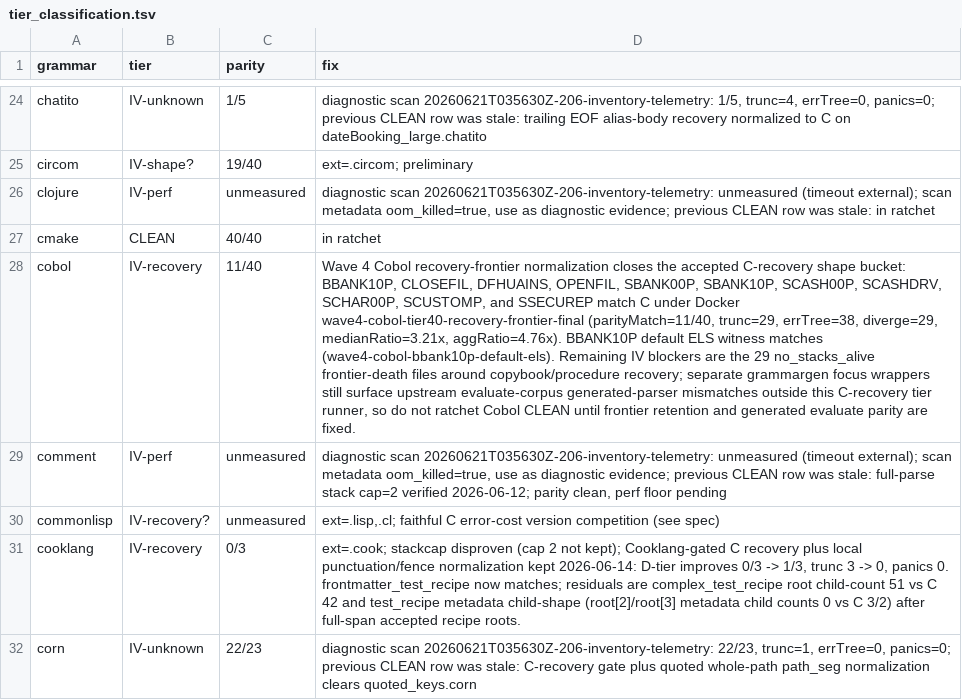
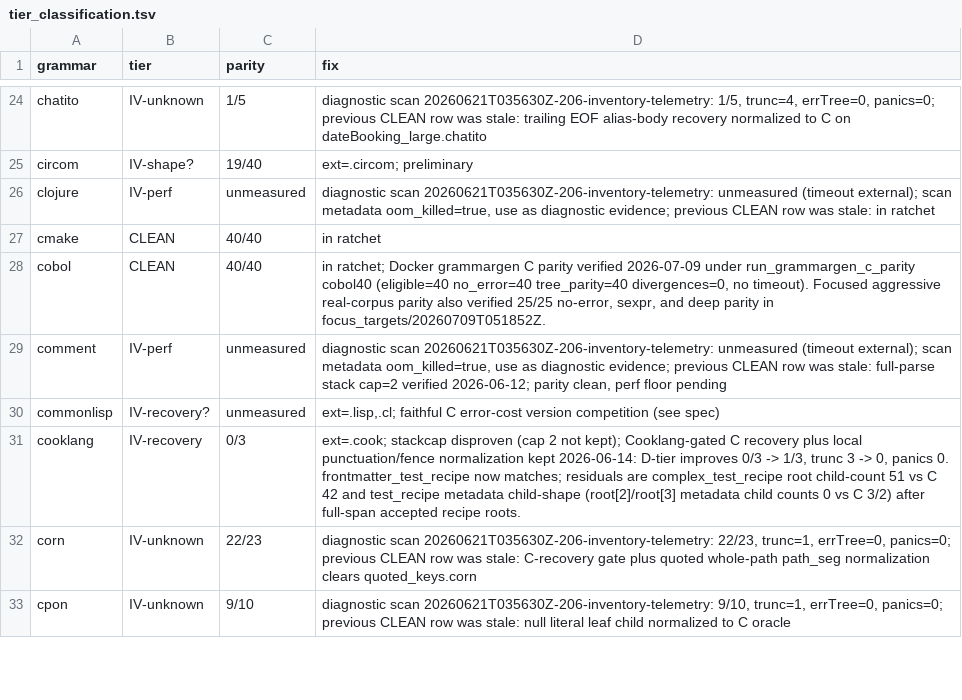
Before and after one commit to andypeng2015/gotreesitter, a TSV file: cgo_harness/tier_scan/tier_classification.tsv, drawn as a sheet; only a part is shown, gaps mark what is left out; the shorter side is filled out with more unchanged rows; the diff names each change by its address in the sheet, - before the commit and + after, or states it on an @@ line.

Commit message:
update(tier-scan): Update Cobol to Tier III and mark parity clean (#184)
- Ratchet Cobol grammar from Tier IV recovery to Tier III with full 40/40 C parity
- Regenerate tier scan metadata, floor assignments, and classification tables
- Add Cobol to clean grammars inventory

```diff
--- a/cgo_harness/tier_scan/tier_classification.tsv
+++ b/cgo_harness/tier_scan/tier_classification.tsv
-B28 (tier): IV-recovery
+B28 (tier): CLEAN
-C28 (parity): 11/40
+C28 (parity): 40/40
-D28 (fix): Wave 4 Cobol recovery-frontier normalization closes the accepted C-recovery shape bucket: BBANK10P, CLOSEFIL, DFHUAINS, OPENFIL, SBANK00P, SBANK10P, SCASH00P, SCASHDRV, SCHAR00P, SCUSTOMP, and SSECUREP match C under Docker wave4-cobol-tier40-recovery-frontier-final (parityMatch=11/40, trunc=29, errTree=38, diverge=29, medianRatio=3.21x, aggRatio=4.76x). BBANK10P default ELS witness matches (wave4-cobol-bbank10p-default-els). Remaining IV blockers are the 29 no_stacks_alive frontier-death files around copybook/procedure recovery; separate grammargen focus wrappers still surface upstream evaluate-corpus generated-parser mismatches outside this C-recovery tier runner, so do not ratchet Cobol CLEAN until frontier retention and generated evaluate parity are fixed.
+D28 (fix): in ratchet; Docker grammargen C parity verified 2026-07-09 under run_grammargen_c_parity cobol40 (eligible=40 no_error=40 tree_parity=40 divergences=0, no timeout). Focused aggressive real-corpus parity also verified 25/25 no-error, sexpr, and deep parity in focus_targets/20260709T051852Z.
```
Also changed, not shown: 6 other files.
